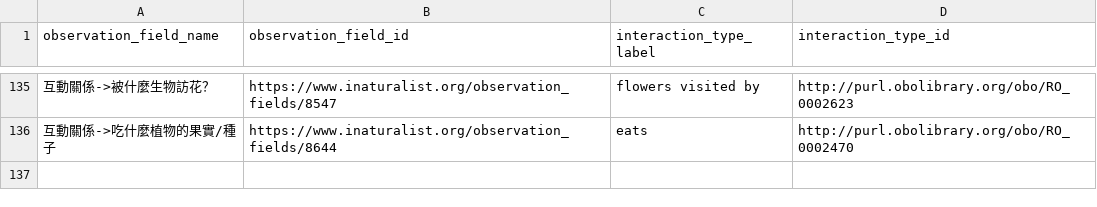
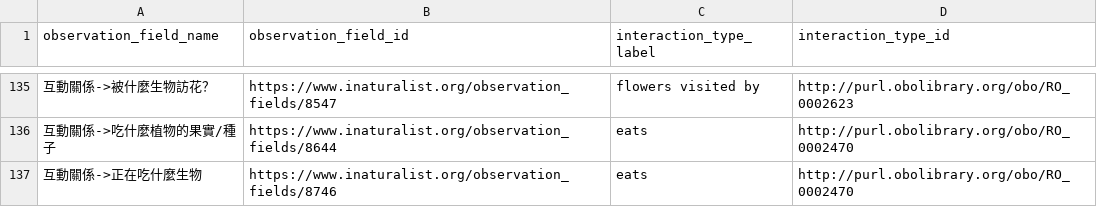
Before and after one commit to globalbioticinteractions/inaturalist, a CSV file: interaction_types.csv, drawn as a sheet; only a part is shown, gaps mark what is left out; the diff names each change by its address in the sheet, - before the commit and + after, or states it on an @@ line.

Commit message:
add interaction mapping

```diff
--- a/interaction_types.csv
+++ b/interaction_types.csv
+row 137: 互動關係->正在吃什麼生物 | https://www.inaturalist.org/observation_fields/8746 | eats | http://purl.obolibrary.org/obo/RO_0002470
```
